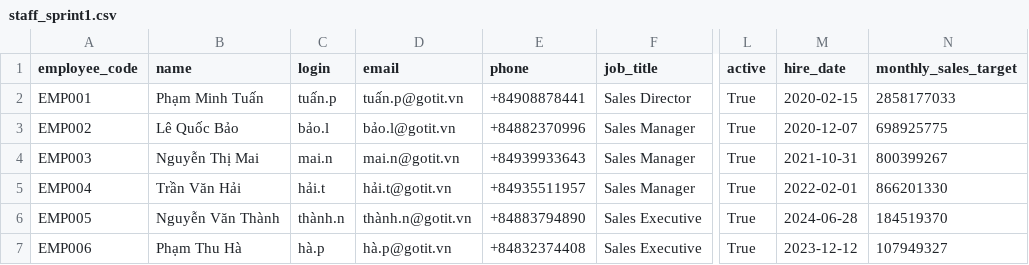
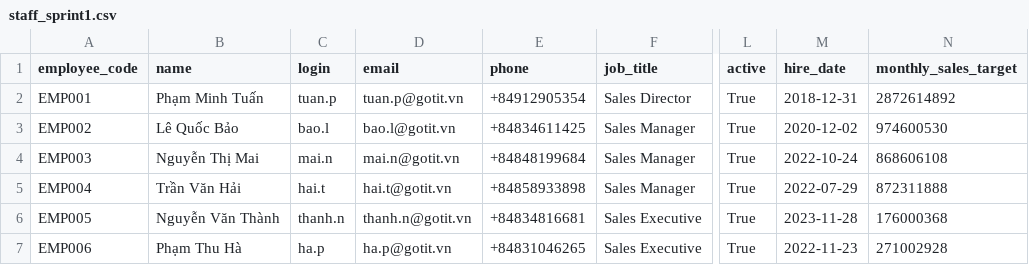
Before and after one commit to aipower-au/odoo-got-it-aipower, a CSV file: test_data/staff_sprint1.csv, drawn as a sheet; only a part is shown, gaps mark what is left out; the diff covers the shown part only; the diff names each change by its address in the sheet, - before the commit and + after, or states it on an @@ line.

```diff
--- a/test_data/staff_sprint1.csv
+++ b/test_data/staff_sprint1.csv
-C2 (login): tuấn.p
+C2 (login): tuan.p
-D2 (email): tuấn.p@gotit.vn
+D2 (email): tuan.p@gotit.vn
-E2 (phone): +84908878441
+E2 (phone): +84912905354
-M2 (hire_date): 2020-02-15
+M2 (hire_date): 2018-12-31
-N2 (monthly_sales_target): 2858177033
+N2 (monthly_sales_target): 2872614892
-C3 (login): bảo.l
+C3 (login): bao.l
-D3 (email): bảo.l@gotit.vn
+D3 (email): bao.l@gotit.vn
-E3 (phone): +84882370996
+E3 (phone): +84834611425
-M3 (hire_date): 2020-12-07
+M3 (hire_date): 2020-12-02
-N3 (monthly_sales_target): 698925775
+N3 (monthly_sales_target): 974600530
-E4 (phone): +84939933643
+E4 (phone): +84848199684
-M4 (hire_date): 2021-10-31
+M4 (hire_date): 2022-10-24
-N4 (monthly_sales_target): 800399267
+N4 (monthly_sales_target): 868606108
-C5 (login): hải.t
+C5 (login): hai.t
-D5 (email): hải.t@gotit.vn
+D5 (email): hai.t@gotit.vn
-E5 (phone): +84935511957
+E5 (phone): +84858933898
-M5 (hire_date): 2022-02-01
+M5 (hire_date): 2022-07-29
-N5 (monthly_sales_target): 866201330
+N5 (monthly_sales_target): 872311888
-C6 (login): thành.n
+C6 (login): thanh.n
-D6 (email): thành.n@gotit.vn
+D6 (email): thanh.n@gotit.vn
-E6 (phone): +84883794890
+E6 (phone): +84834816681
-M6 (hire_date): 2024-06-28
+M6 (hire_date): 2023-11-28
-N6 (monthly_sales_target): 184519370
+N6 (monthly_sales_target): 176000368
-C7 (login): hà.p
+C7 (login): ha.p
-D7 (email): hà.p@gotit.vn
+D7 (email): ha.p@gotit.vn
-E7 (phone): +84832374408
+E7 (phone): +84831046265
-M7 (hire_date): 2023-12-12
+M7 (hire_date): 2022-11-23
-N7 (monthly_sales_target): 107949327
+N7 (monthly_sales_target): 271002928
```
Also changed, not shown: 65 edited cells elsewhere in this file, test_data/customers_sprint1.csv, 2 other files.
